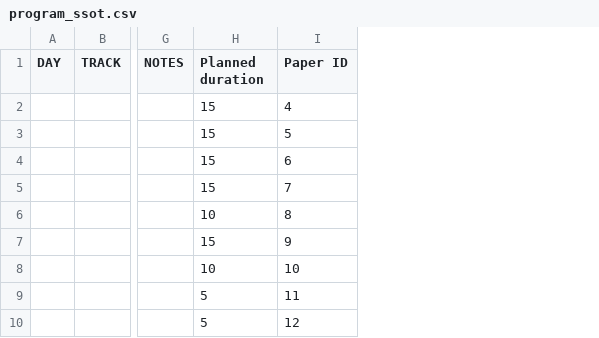
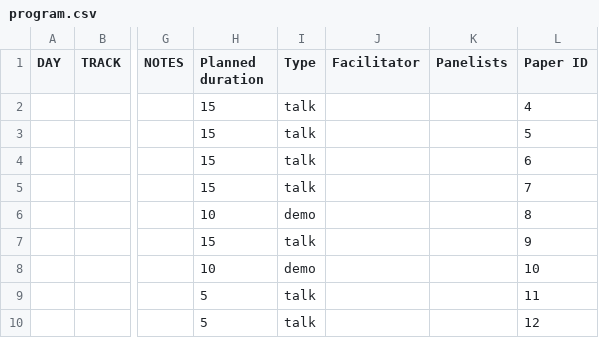
Before and after one commit to Research-Software-Africa/RSAfrica26_conference_program, a CSV file: data/program.csv (was program_ssot.csv), drawn as a sheet; only a part is shown, gaps mark what is left out; the diff covers the shown part only; the diff names each change by its address in the sheet, - before the commit and + after, or states it on an @@ line.

```diff
--- a/program_ssot.csv
+++ b/data/program.csv
+column I (Type), rows 2-10: talk | talk | talk | talk | demo | talk | demo | talk | talk
+column J (Facilitator), empty
+column K (Panelists), empty
```
Also changed, not shown: 4 added rows elsewhere in this file, 2 other files.
